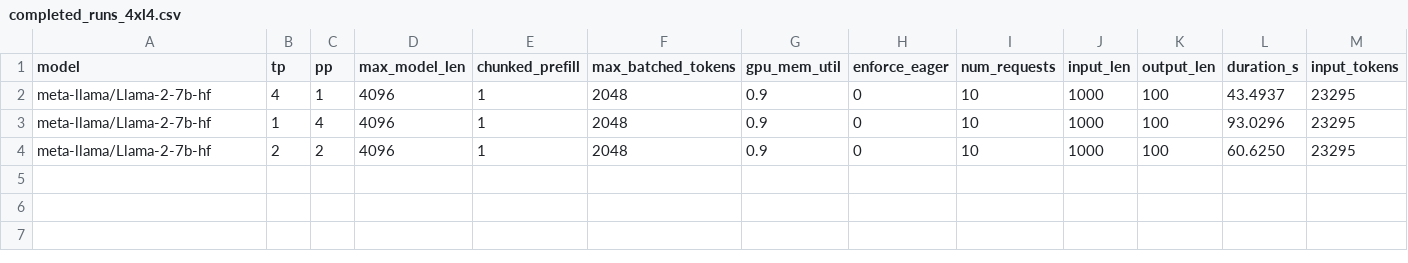
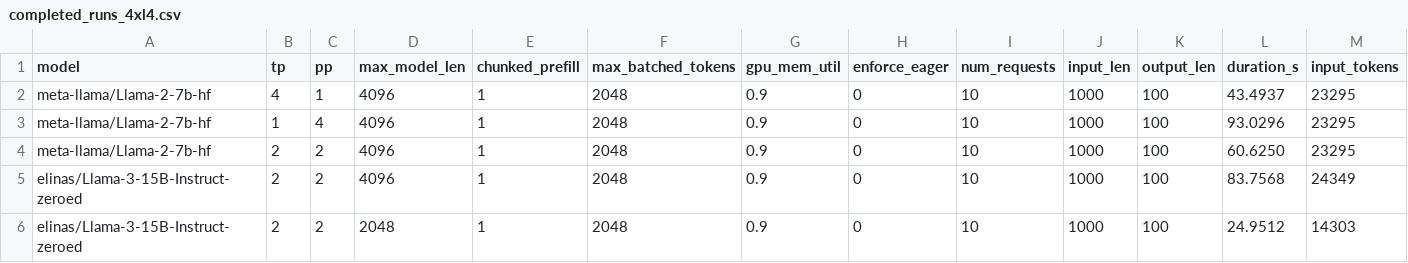
Before and after one commit to anoop-rehman/cgen, a CSV file: benchmark/outputs/completed_runs_4xl4.csv, drawn as a sheet; only a part is shown; rows hold the shown columns only; the diff names each change by its address in the sheet, - before the commit and + after, or states it on an @@ line.

```diff
--- a/benchmark/outputs/completed_runs_4xl4.csv
+++ b/benchmark/outputs/completed_runs_4xl4.csv
+row 5: elinas/Llama-3-15B-Instruct-zeroed | 2 | 2 | 4096 | 1 | 2048 | 0.9 | 0 | 10 | 1000 | 100 | 83.7568 | 24349
+row 6: elinas/Llama-3-15B-Instruct-zeroed | 2 | 2 | 2048 | 1 | 2048 | 0.9 | 0 | 10 | 1000 | 100 | 24.9512 | 14303
```
Also changed, not shown: runs_2xl4.csv, 3 other files.
